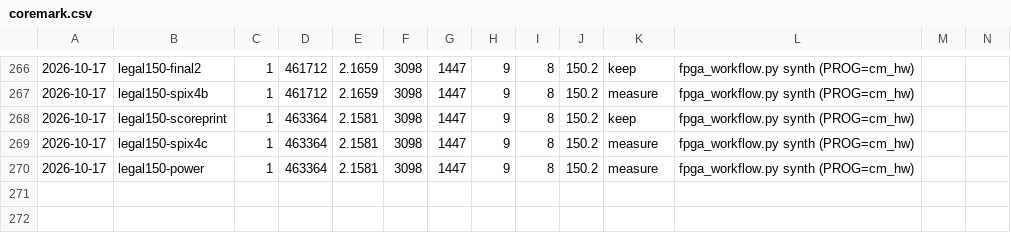
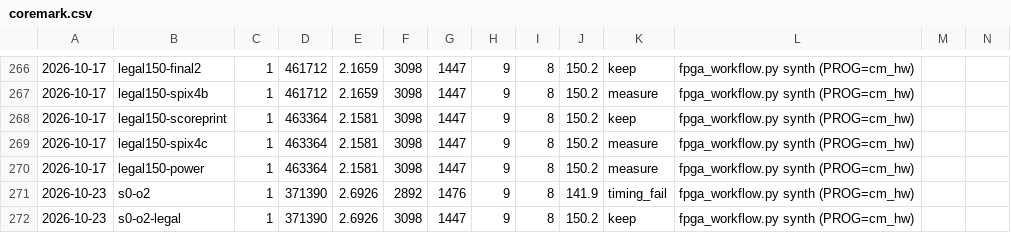
Before and after one commit to fgjg70/FPGA, a CSV file: results/coremark.csv, drawn as a sheet; only a part is shown, gaps mark what is left out; rows hold the shown columns only; the diff names each change by its address in the sheet, - before the commit and + after, or states it on an @@ line.

```diff
--- a/results/coremark.csv
+++ b/results/coremark.csv
+row 271: 2026-10-23 | s0-o2 | 1 | 371390 | 2.6926 | 2892 | 1476 | 9 | 8 | 141.9 | timing_fail | fpga_workflow.py synth (PROG=cm_hw)
+row 272: 2026-10-23 | s0-o2-legal | 1 | 371390 | 2.6926 | 3098 | 1447 | 9 | 8 | 150.2 | keep | fpga_workflow.py synth (PROG=cm_hw)
```
Also changed, not shown: 6 other files.
